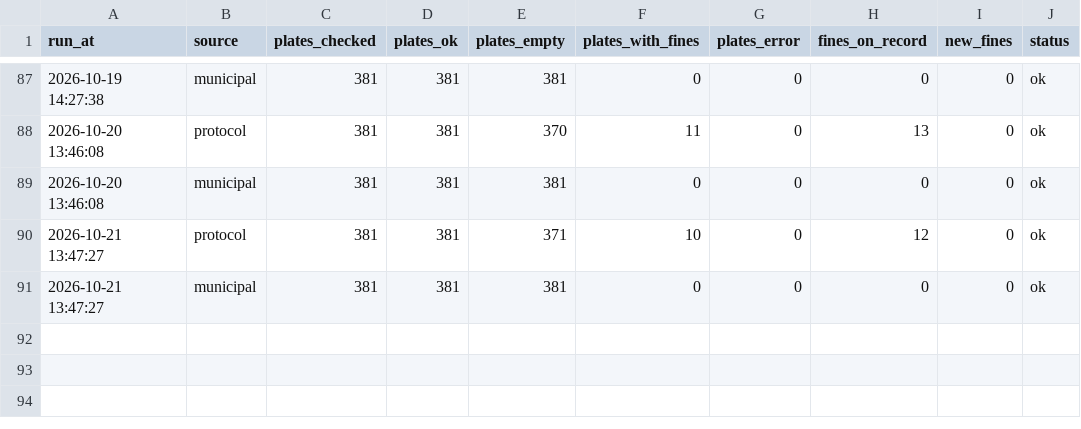
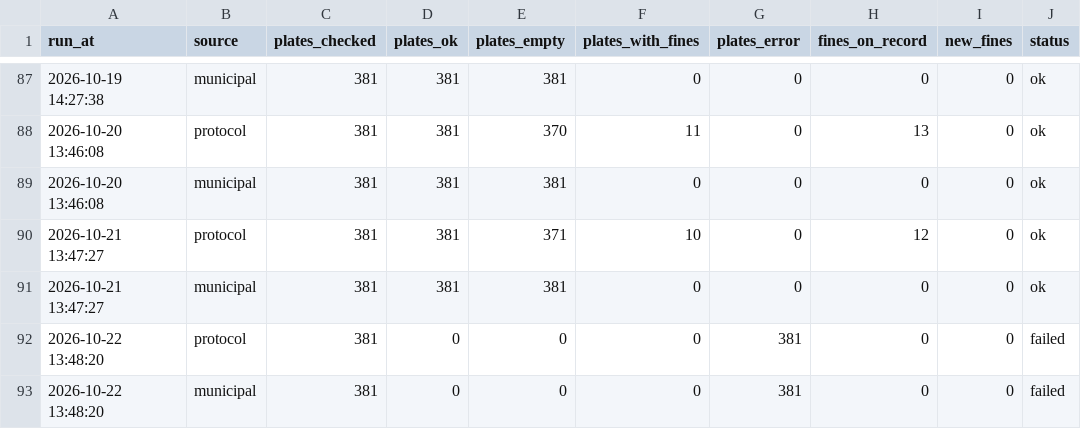
Before and after one commit to scythhe/car_fines, a CSV file: check_log.csv, drawn as a sheet; only a part is shown, gaps mark what is left out.

```diff
--- a/check_log.csv
+++ b/check_log.csv
@@ -91 +91,3 @@
 2026-10-21 13:47:27,municipal,381,381,381,0,0,0,0,ok
+2026-10-22 13:48:20,protocol,381,0,0,0,381,0,0,failed
+2026-10-22 13:48:20,municipal,381,0,0,0,381,0,0,failed
```
